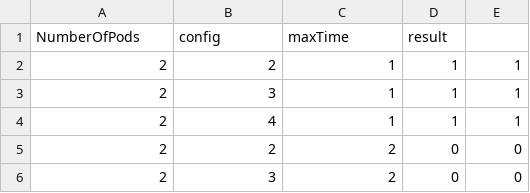
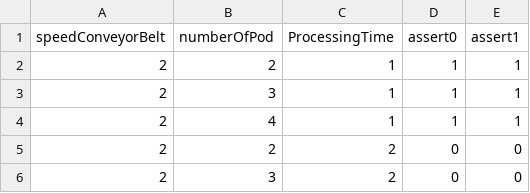
Before and after one commit to Al3ssandro-create/Uppaal-Project, a CSV file: script_uppaal/config_2_final.csv, drawn as a sheet; only a part is shown.

```diff
--- a/script_uppaal/config_2_final.csv
+++ b/script_uppaal/config_2_final.csv
@@ -1,2 +1,2 @@
-NumberOfPods,config,maxTime,result
+speedConveyorBelt,numberOfPod,ProcessingTime,assert0,assert1
 2,2,1,1,1
```
Also changed, not shown: script_uppaal/config_1_final.csv, script_uppaal/config_3_final.csv, 8 other files.
